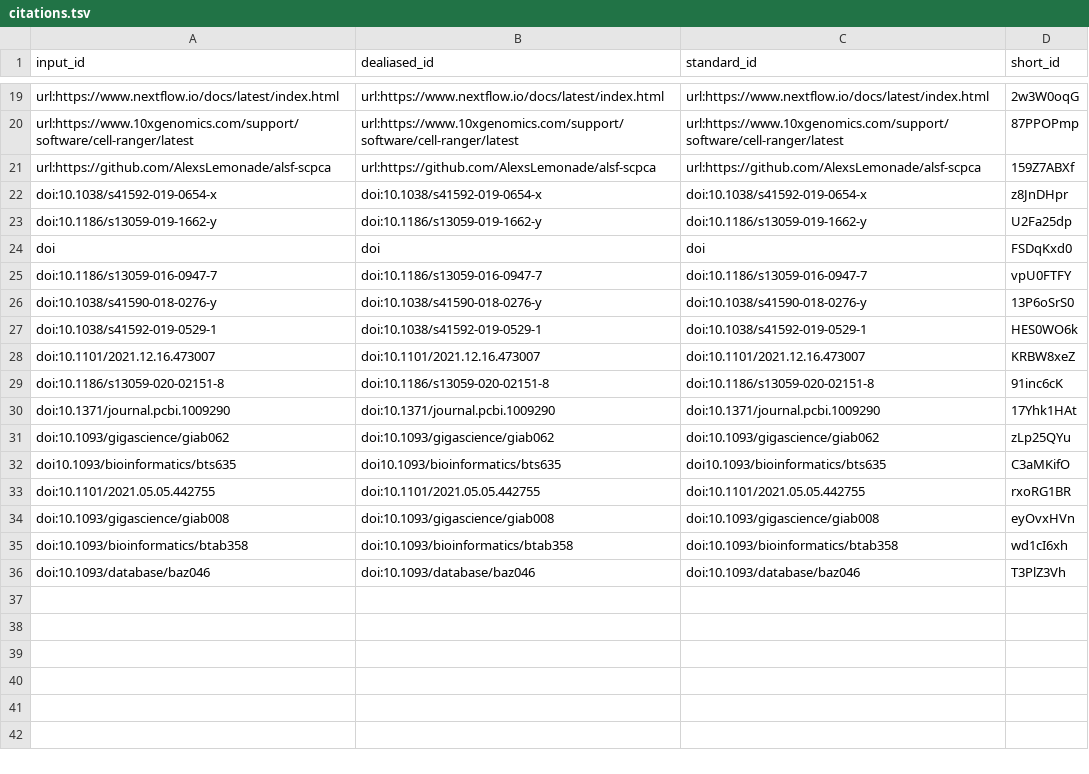
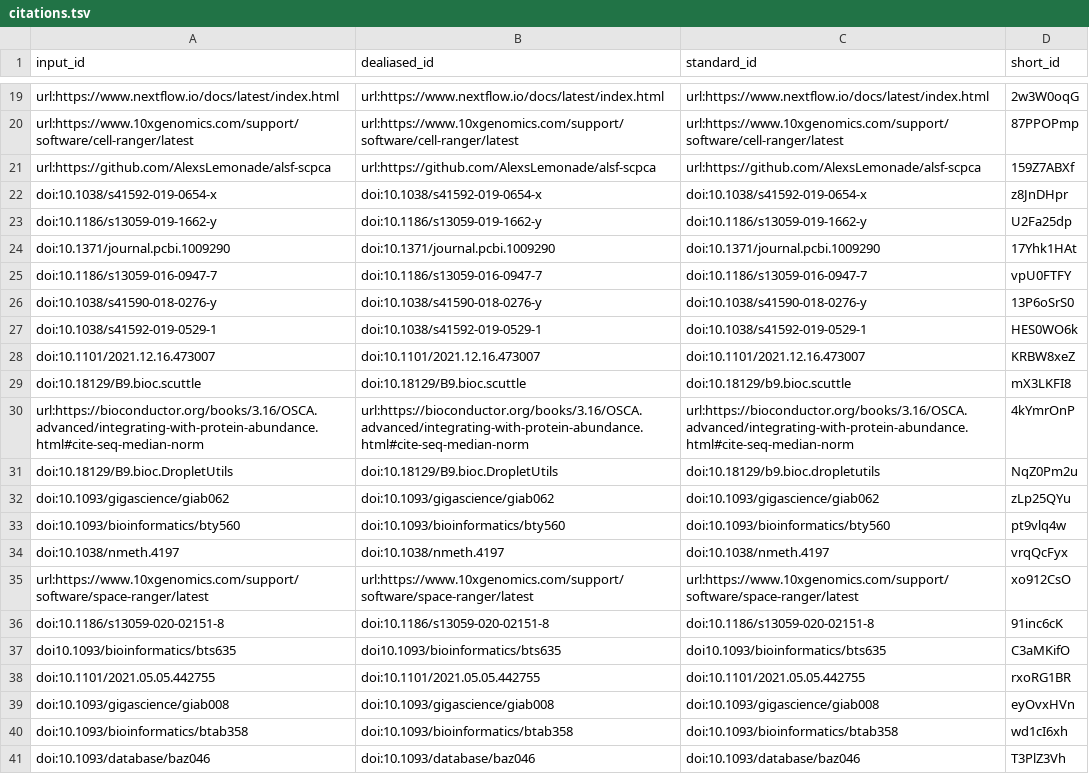
Before and after one commit to cgreene/ScPCA-manuscript, a TSV file: citations.tsv, drawn as a sheet; only a part is shown, gaps mark what is left out.

Commit message:
Merge pull request #37 from AlexsLemonade/allyhawkins/results-additional-modalities [ci skip]
This build is based on
https://github.com/AlexsLemonade/ScPCA-manuscript/commit/713551a71ec21c3c53eca9f7a97421ee6ecfbea5.

This commit was created by the following CI build and job:
https://github.com/AlexsLemonade/ScPCA-manuscript/commit/713551a71ec21c3c53eca9f7a97421ee6ecfbea5/checks
https://github.com/AlexsLemonade/ScPCA-manuscript/actions/runs/8113715270

```diff
--- a/citations.tsv
+++ b/citations.tsv
@@ -23,3 +23,3 @@ doi:10.1038/s41592-019-0654-x	doi:10.1038/s41592-019-0654-x	doi:10.1038/s41592-0
 doi:10.1186/s13059-019-1662-y	doi:10.1186/s13059-019-1662-y	doi:10.1186/s13059-019-1662-y	U2Fa25dp
-doi	doi	doi	FSDqKxd0
+doi:10.1371/journal.pcbi.1009290	doi:10.1371/journal.pcbi.1009290	doi:10.1371/journal.pcbi.1009290	17Yhk1HAt
 doi:10.1186/s13059-016-0947-7	doi:10.1186/s13059-016-0947-7	doi:10.1186/s13059-016-0947-7	vpU0FTFY
@@ -28,5 +28,10 @@ doi:10.1038/s41592-019-0529-1	doi:10.1038/s41592-019-0529-1	doi:10.1038/s41592-0
 doi:10.1101/2021.12.16.473007	doi:10.1101/2021.12.16.473007	doi:10.1101/2021.12.16.473007	KRBW8xeZ
+doi:10.18129/B9.bioc.scuttle	doi:10.18129/B9.bioc.scuttle	doi:10.18129/b9.bioc.scuttle	mX3LKFI8
+url:https://bioconductor.org/books/3.16/OSCA.advanced/integrating-with-protein-abundance.html#cite-seq-median-norm	url:https://bioconductor.org/books/3.16/OSCA.advanced/integrating-with-protein-abundance.html#cite-seq-median-norm	url:https://bioconductor.org/books/3.16/OSCA.advanced/integrating-with-protein-abundance.html#cite-seq-median-norm	4kYmrOnP
+doi:10.18129/B9.bioc.DropletUtils	doi:10.18129/B9.bioc.DropletUtils	doi:10.18129/b9.bioc.dropletutils	NqZ0Pm2u
+doi:10.1093/gigascience/giab062	doi:10.1093/gigascience/giab062	doi:10.1093/gigascience/giab062	zLp25QYu
+doi:10.1093/bioinformatics/bty560	doi:10.1093/bioinformatics/bty560	doi:10.1093/bioinformatics/bty560	pt9vlq4w
+doi:10.1038/nmeth.4197	doi:10.1038/nmeth.4197	doi:10.1038/nmeth.4197	vrqQcFyx
+url:https://www.10xgenomics.com/support/software/space-ranger/latest	url:https://www.10xgenomics.com/support/software/space-ranger/latest	url:https://www.10xgenomics.com/support/software/space-ranger/latest	xo912CsO
 doi:10.1186/s13059-020-02151-8	doi:10.1186/s13059-020-02151-8	doi:10.1186/s13059-020-02151-8	91inc6cK
-doi:10.1371/journal.pcbi.1009290	doi:10.1371/journal.pcbi.1009290	doi:10.1371/journal.pcbi.1009290	17Yhk1HAt
-doi:10.1093/gigascience/giab062	doi:10.1093/gigascience/giab062	doi:10.1093/gigascience/giab062	zLp25QYu
 doi10.1093/bioinformatics/bts635	doi10.1093/bioinformatics/bts635	doi10.1093/bioinformatics/bts635	C3aMKifO
```
Also changed, not shown: 7 other files.
